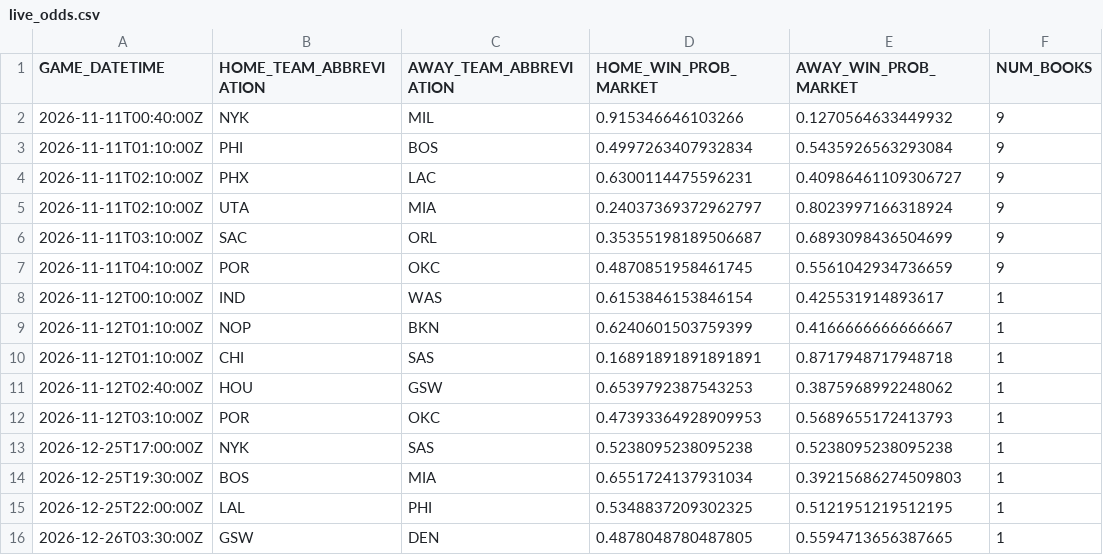
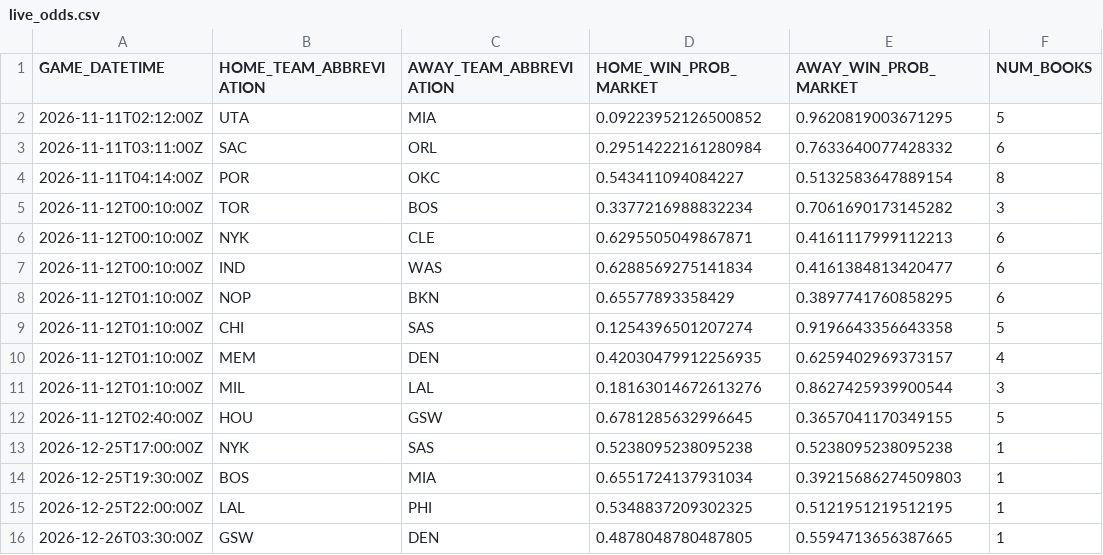
Before and after one commit to manavgupta26012-code/nba-predictor, a CSV file: data/live_odds.csv, drawn as a sheet.

```diff
--- a/data/live_odds.csv
+++ b/data/live_odds.csv
@@ -1,13 +1,13 @@
 GAME_DATETIME,HOME_TEAM_ABBREVIATION,AWAY_TEAM_ABBREVIATION,HOME_WIN_PROB_MARKET,AWAY_WIN_PROB_MARKET,NUM_BOOKS
-2026-11-11T00:40:00Z,NYK,MIL,0.915346646103266,0.1270564633449932,9
-2026-11-11T01:10:00Z,PHI,BOS,0.4997263407932834,0.5435926563293084,9
-2026-11-11T02:10:00Z,PHX,LAC,0.6300114475596231,0.40986461109306727,9
-2026-11-11T02:10:00Z,UTA,MIA,0.24037369372962797,0.8023997166318924,9
-2026-11-11T03:10:00Z,SAC,ORL,0.35355198189506687,0.6893098436504699,9
-2026-11-11T04:10:00Z,POR,OKC,0.4870851958461745,0.5561042934736659,9
-2026-11-12T00:10:00Z,IND,WAS,0.6153846153846154,0.425531914893617,1
-2026-11-12T01:10:00Z,NOP,BKN,0.6240601503759399,0.4166666666666667,1
-2026-11-12T01:10:00Z,CHI,SAS,0.16891891891891891,0.8717948717948718,1
-2026-11-12T02:40:00Z,HOU,GSW,0.6539792387543253,0.3875968992248062,1
-2026-11-12T03:10:00Z,POR,OKC,0.47393364928909953,0.5689655172413793,1
+2026-11-11T02:12:00Z,UTA,MIA,0.09223952126500852,0.9620819003671295,5
+2026-11-11T03:11:00Z,SAC,ORL,0.29514222161280984,0.7633640077428332,6
+2026-11-11T04:14:00Z,POR,OKC,0.543411094084227,0.5132583647889154,8
+2026-11-12T00:10:00Z,TOR,BOS,0.3377216988832234,0.7061690173145282,3
+2026-11-12T00:10:00Z,NYK,CLE,0.6295505049867871,0.4161117999112213,6
+2026-11-12T00:10:00Z,IND,WAS,0.6288569275141834,0.4161384813420477,6
+2026-11-12T01:10:00Z,NOP,BKN,0.65577893358429,0.3897741760858295,6
+2026-11-12T01:10:00Z,CHI,SAS,0.1254396501207274,0.9196643356643358,5
+2026-11-12T01:10:00Z,MEM,DEN,0.42030479912256935,0.6259402969373157,4
+2026-11-12T01:10:00Z,MIL,LAL,0.18163014672613276,0.8627425939900544,3
+2026-11-12T02:40:00Z,HOU,GSW,0.6781285632996645,0.3657041170349155,5
 2026-12-25T17:00:00Z,NYK,SAS,0.5238095238095238,0.5238095238095238,1
```
